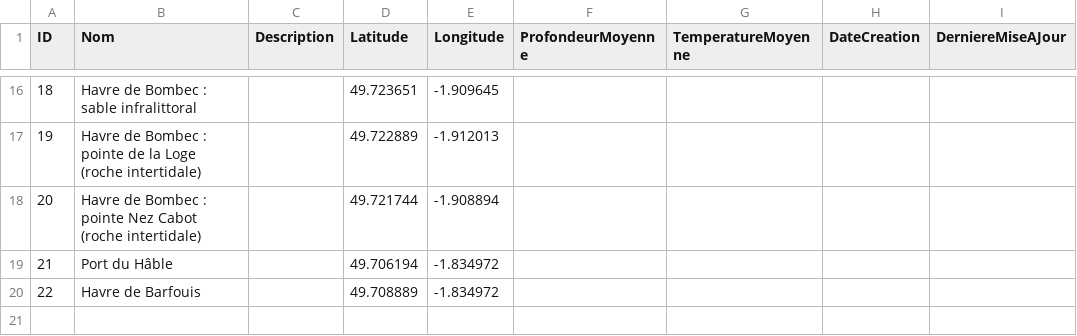
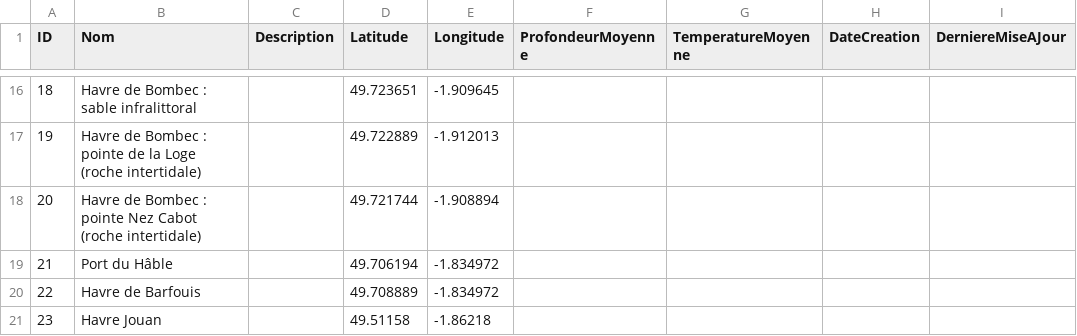
Before and after one commit to capouel50/nature-en-cotentin, a CSV file: data/sites/sites.csv, drawn as a sheet; only a part is shown, gaps mark what is left out; the diff names each change by its address in the sheet, - before the commit and + after, or states it on an @@ line.

Commit message:
Mise à jour des sites - 20 enregistrements (2025-04-07 15:35:49)

```diff
--- a/data/sites/sites.csv
+++ b/data/sites/sites.csv
+row 21: 23 | Havre Jouan |  | 49.51158 | -1.86218
```
